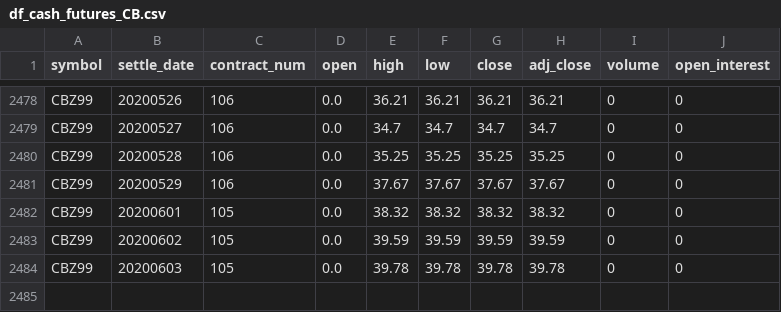
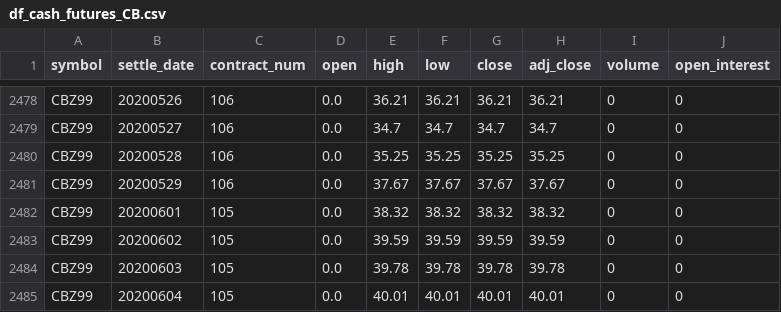
Before and after one commit to bgithub1/volgrid, a CSV file: volgrid/df_cash_futures_CB.csv, drawn as a sheet; only a part is shown, gaps mark what is left out; the diff names each change by its address in the sheet, - before the commit and + after, or states it on an @@ line.

```diff
--- a/volgrid/df_cash_futures_CB.csv
+++ b/volgrid/df_cash_futures_CB.csv
+row 2485: CBZ99 | 20200604 | 105 | 0.0 | 40.01 | 40.01 | 40.01 | 40.01 | 0 | 0
```
Also changed, not shown: volgrid/df_cash_futures_ES.csv, volgrid/df_iv_skew_CB.csv, 9 other files.
